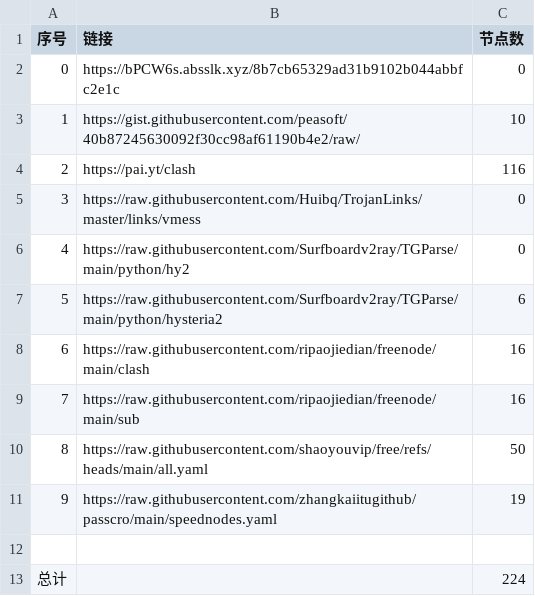
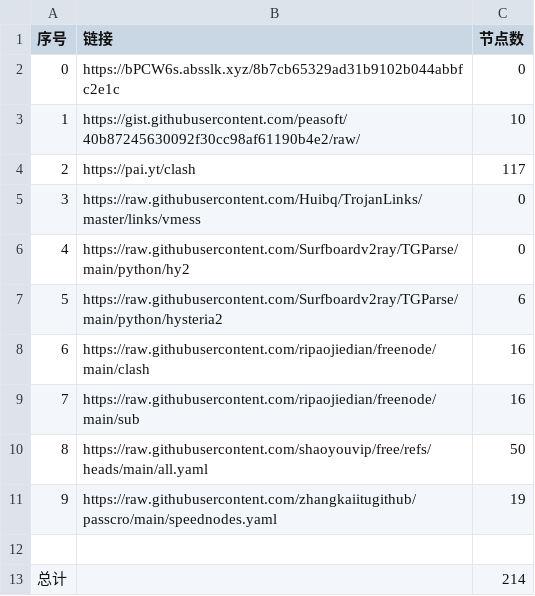
Before and after one commit to le45tx1m/peasoft, a CSV file: list_result.csv, drawn as a sheet.

```diff
--- a/list_result.csv
+++ b/list_result.csv
@@ -3,3 +3,3 @@
 1,https://gist.githubusercontent.com/peasoft/40b87245630092f30cc98af61190b4e2/raw/,10
-2,https://pai.yt/clash,116
+2,https://pai.yt/clash,117
 3,https://raw.githubusercontent.com/Huibq/TrojanLinks/master/links/vmess,0
@@ -12,2 +12,2 @@
 
-总计,,224
+总计,,214
```
Also changed, not shown: 29 other files.
